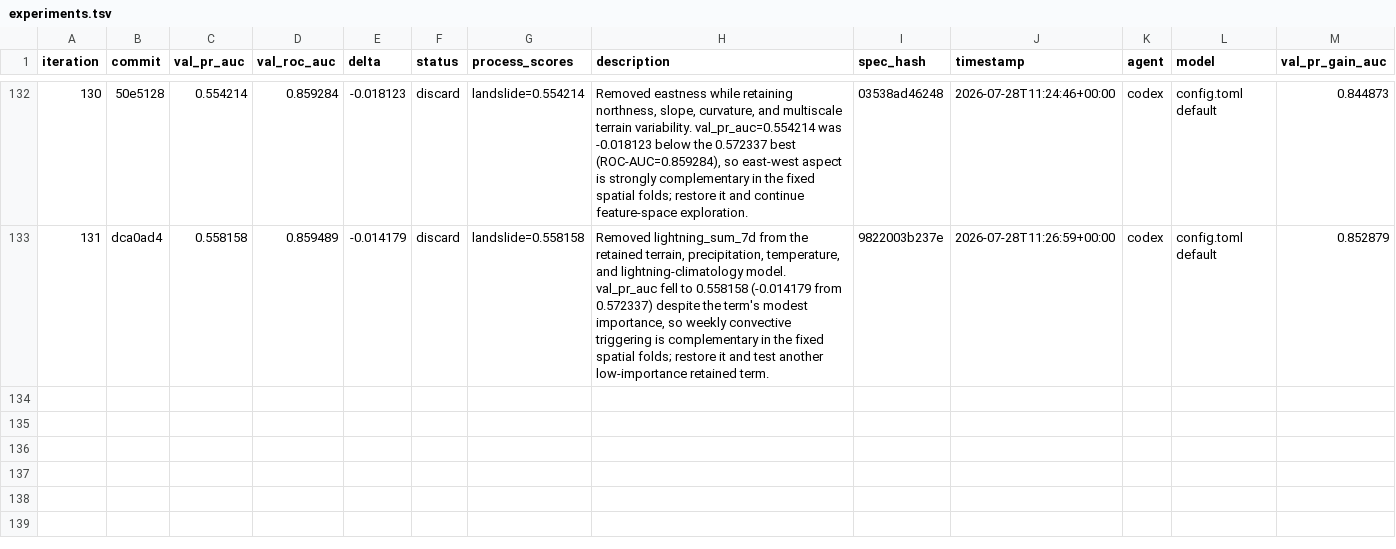
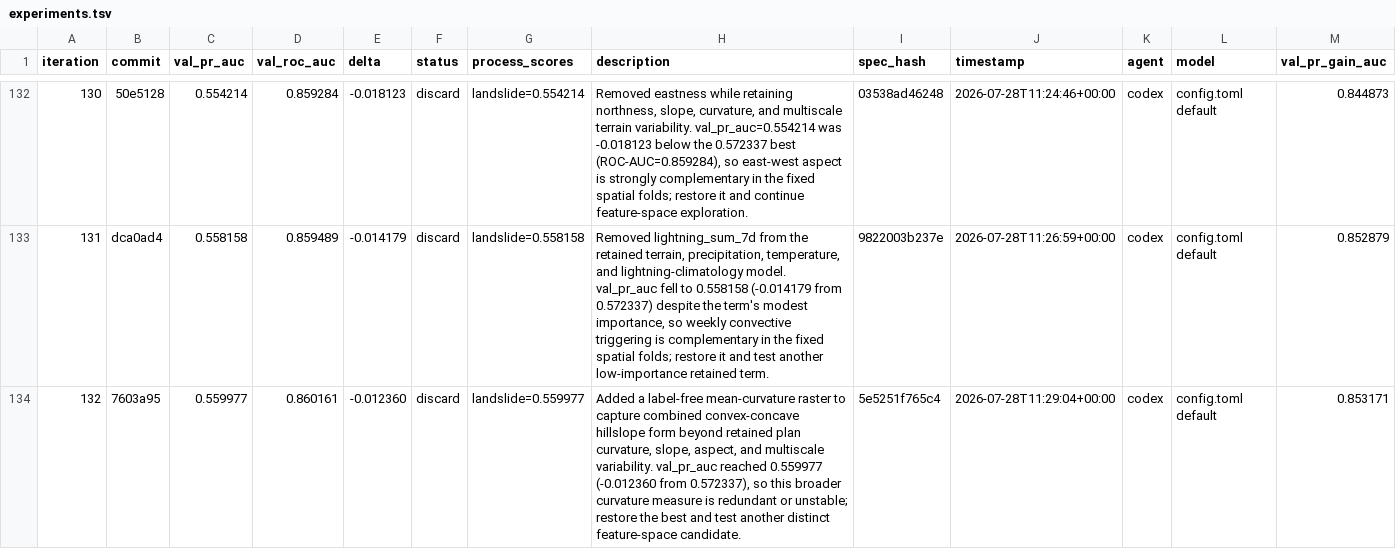
Before and after one commit to alexandredunant/autosearch_lab, a TSV file: artifacts/experiments/experiments.tsv, drawn as a sheet; only a part is shown, gaps mark what is left out; the diff names each change by its address in the sheet, - before the commit and + after, or states it on an @@ line.

Commit message:
log experiment 132: val_pr_auc 0.559977 (discard, mean curvature)

```diff
--- a/artifacts/experiments/experiments.tsv
+++ b/artifacts/experiments/experiments.tsv
+row 134: 132 | 7603a95 | 0.559977 | 0.860161 | -0.012360 | discard | landslide=0.559977 | Added a label-free mean-curvature raster to capture combined convex-concave hillslope form beyond retained plan curvature, slope, aspect, and multiscale variability. val_pr_auc reached 0.559977 (-0.012360 from 0.572337), so this broader curvature measure is redundant or unstable; restore the best and test another distinct feature-space candidate. | 5e5251f765c4 | 2026-07-28T11:29:04+00:00 | codex | config.toml default | 0.853171
```
